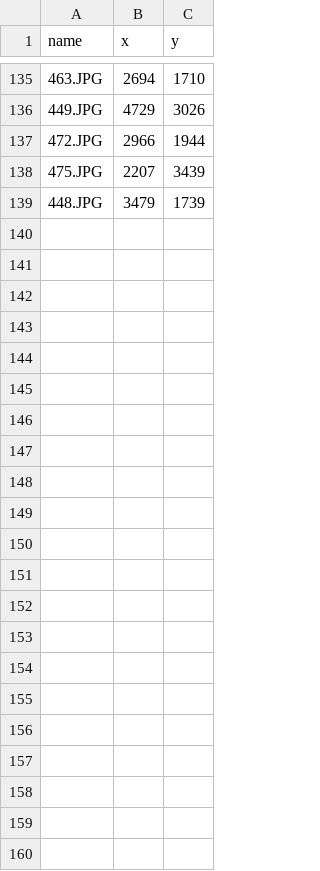
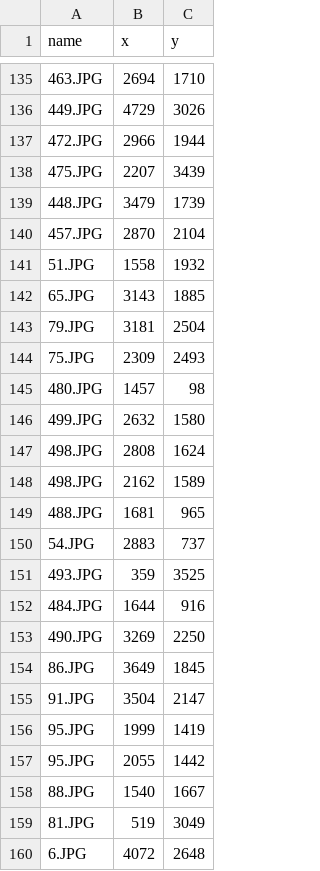
Before and after one commit to vuongtruongson99/polar-bear, a CSV file: МИРЭА.csv, drawn as a sheet; only a part is shown, gaps mark what is left out.

```diff
--- a/МИРЭА.csv
+++ b/МИРЭА.csv
@@ -139 +139,22 @@ name,x,y
 448.JPG,3479,1739
+457.JPG,2870,2104
+51.JPG,1558,1932
+65.JPG,3143,1885
+79.JPG,3181,2504
+75.JPG,2309,2493
+480.JPG,1457,98
+499.JPG,2632,1580
+498.JPG,2808,1624
+498.JPG,2162,1589
+488.JPG,1681,965
+54.JPG,2883,737
+493.JPG,359,3525
+484.JPG,1644,916
+490.JPG,3269,2250
+86.JPG,3649,1845
+91.JPG,3504,2147
+95.JPG,1999,1419
+95.JPG,2055,1442
+88.JPG,1540,1667
+81.JPG,519,3049
+6.JPG,4072,2648
```
Also changed, not shown: 1 other file.
